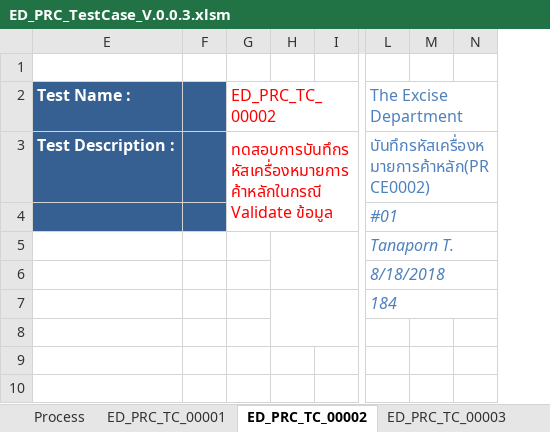
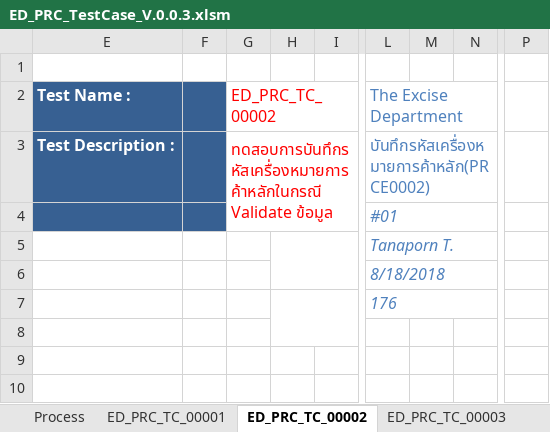
Before and after one commit to iPassionCorp/ED-Robot-PRC, an Excel workbook: ED_PRC_TestCase_V.0.0.3.xlsm, sheet ED_PRC_TC_00002, drawn as a sheet; only a part is shown, gaps mark what is left out; values as stored, in another font and other column widths than the file's, no borders; charts and pictures not drawn; removed rows and columns are numbered as before the commit, all else as after; the diff covers the shown part only; the diff names each change by its address in the sheet, - before the commit and + after, or states it on an @@ line.

```diff
--- a/ED_PRC_TestCase_V.0.0.3.xlsm (sheet ED_PRC_TC_00002)
+++ b/ED_PRC_TestCase_V.0.0.3.xlsm (sheet ED_PRC_TC_00002)
-column H, empty
+column H, empty
-column M, empty
-column N, empty
+column M, empty
+column N, empty
+column P, empty
-L7 (The Excise Department): 184
+L7 (The Excise Department): 176
```
Also changed, not shown: other rows of this sheet, sheet ED_PRC_TC_00004, sheet ED_PRC_TC_00001, sheet TestStatusSummary, sheet Test Case, sheet ED_PRC_TC_00003, sheet Process, other sheet tabs, formulas that keep their value, hidden cells, charts or pictures.
